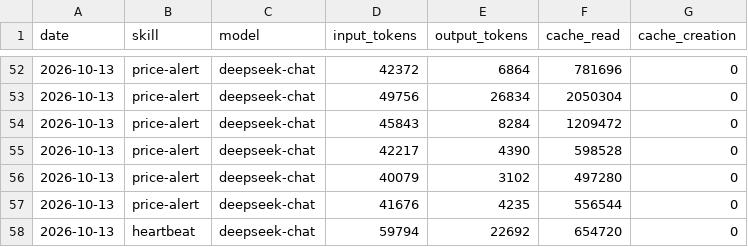
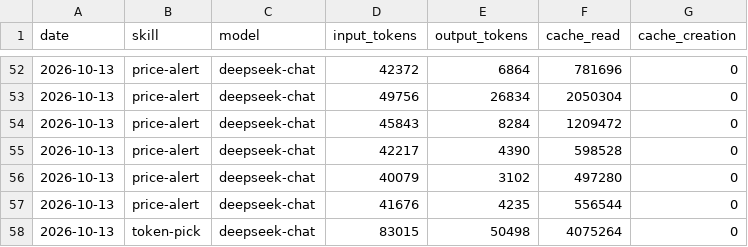
Before and after one commit to czijian729-oss/aeon, a CSV file: memory/token-usage.csv, drawn as a sheet; only a part is shown, gaps mark what is left out.

Commit message:
chore(token-pick): auto-commit 2026-10-13

```diff
--- a/memory/token-usage.csv
+++ b/memory/token-usage.csv
@@ -57,2 +57,2 @@ date,skill,model,input_tokens,output_tokens,cache_read,cache_creation
 2026-10-13,price-alert,deepseek-chat,41676,4235,556544,0
-2026-10-13,heartbeat,deepseek-chat,59794,22692,654720,0
+2026-10-13,token-pick,deepseek-chat,83015,50498,4075264,0
```
Also changed, not shown: 4 other files.
